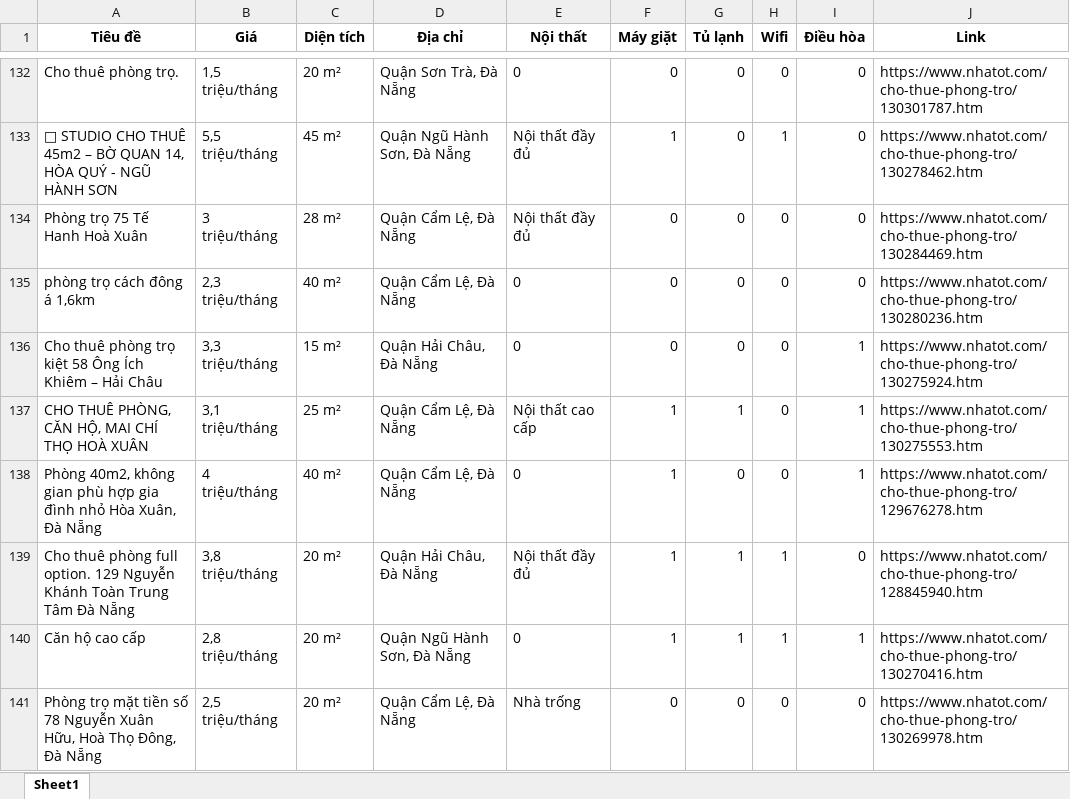
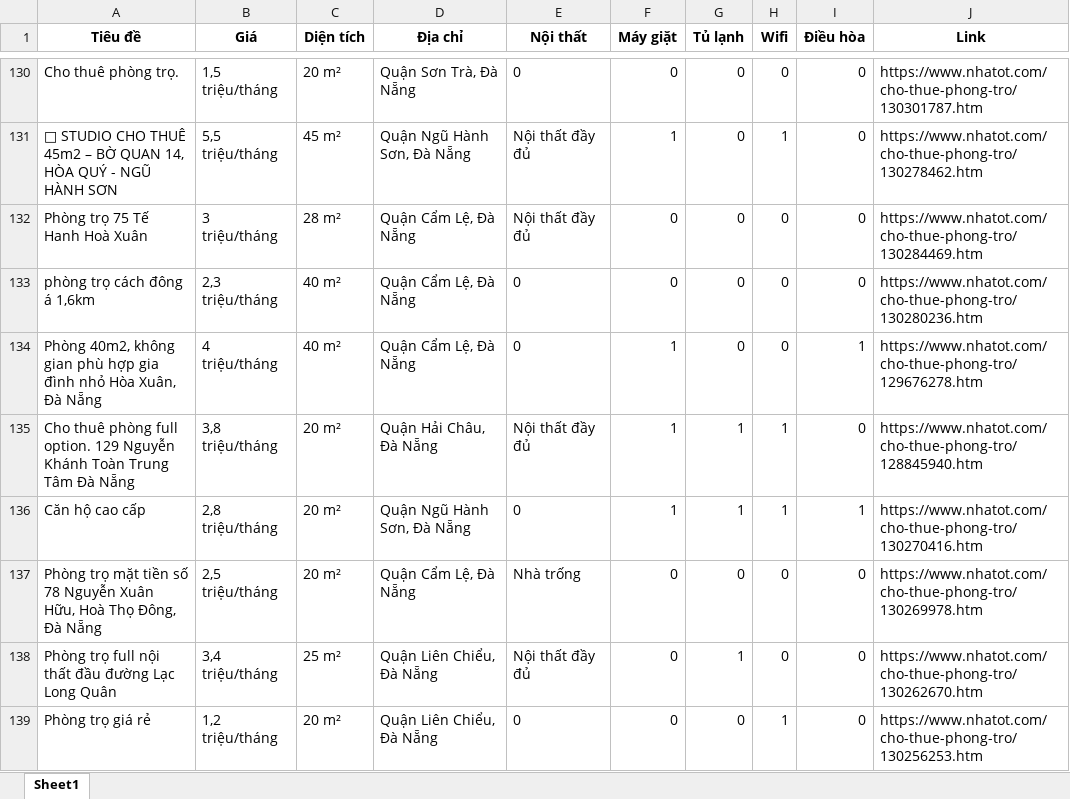
Before and after one commit to 5ude-k/c-o-d-li-u-ph-ng-tr-, an Excel workbook: nhatot_phongtro_danang_all.xlsx, sheet Sheet1, drawn as a sheet; only a part is shown, gaps mark what is left out; the shorter side is filled out with more unchanged rows; values as stored, in another font and other column widths than the file's, no borders; removed rows and columns are numbered as before the commit, all else as after; the diff covers the shown part only; the diff names each change by its address in the sheet, - before the commit and + after, or states it on an @@ line.

```diff
--- a/nhatot_phongtro_danang_all.xlsx (sheet Sheet1)
+++ b/nhatot_phongtro_danang_all.xlsx (sheet Sheet1)
-row 136: Cho thuê phòng trọ kiệt 58 Ông Ích Khiêm – Hải Châu | 3,3 triệu/tháng | 15 m² | Quận Hải Châu, Đà Nẵng | 0 | 0 | 0 | 0 | 1 | https://www.nhatot.com/cho-thue-phong-tro/130275924.htm
-row 137: CHO THUÊ PHÒNG, CĂN HỘ, MAI CHÍ THỌ HOÀ XUÂN | 3,1 triệu/tháng | 25 m² | Quận Cẩm Lệ, Đà Nẵng | Nội thất cao cấp | 1 | 1 | 0 | 1 | https://www.nhatot.com/cho-thue-phong-tro/130275553.htm
```
Also changed, not shown: 6 added rows, 14 removed rows and 3 moved rows elsewhere in this sheet, 3 other files.
